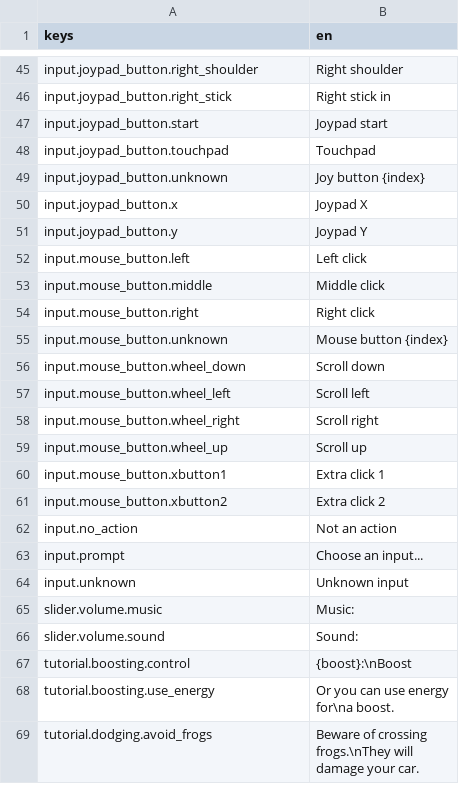
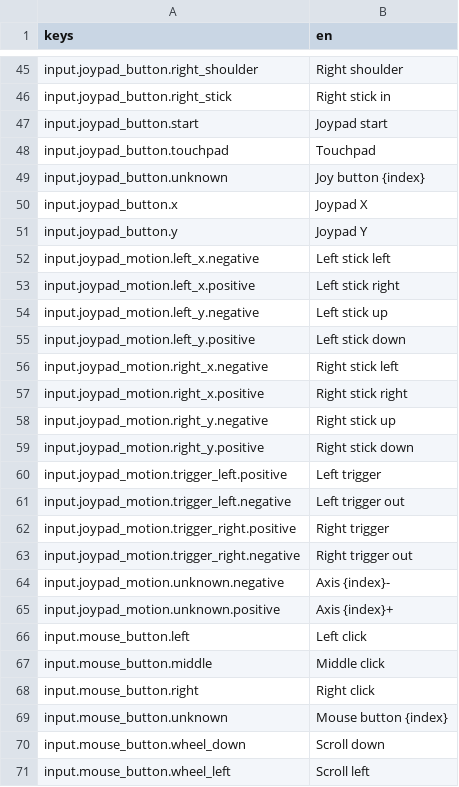
Before and after one commit to krobbi/afrogalypse, a CSV file: resources/translations/text.csv, drawn as a sheet; only a part is shown, gaps mark what is left out; the shorter side is filled out with more unchanged rows.

Commit message:
Support joypad axis input mapping

```diff
--- a/resources/translations/text.csv
+++ b/resources/translations/text.csv
@@ -51,2 +51,16 @@ input.joypad_button.x,"Joypad X"
 input.joypad_button.y,"Joypad Y"
+input.joypad_motion.left_x.negative,"Left stick left"
+input.joypad_motion.left_x.positive,"Left stick right"
+input.joypad_motion.left_y.negative,"Left stick up"
+input.joypad_motion.left_y.positive,"Left stick down"
+input.joypad_motion.right_x.negative,"Right stick left"
+input.joypad_motion.right_x.positive,"Right stick right"
+input.joypad_motion.right_y.negative,"Right stick up"
+input.joypad_motion.right_y.positive,"Right stick down"
+input.joypad_motion.trigger_left.positive,"Left trigger"
+input.joypad_motion.trigger_left.negative,"Left trigger out"
+input.joypad_motion.trigger_right.positive,"Right trigger"
+input.joypad_motion.trigger_right.negative,"Right trigger out"
+input.joypad_motion.unknown.negative,"Axis {index}-"
+input.joypad_motion.unknown.positive,"Axis {index}+"
 input.mouse_button.left,"Left click"
```
Also changed, not shown: 2 other files.
